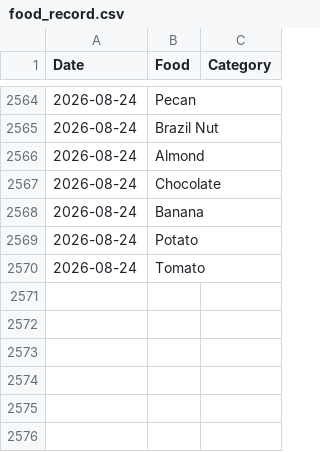
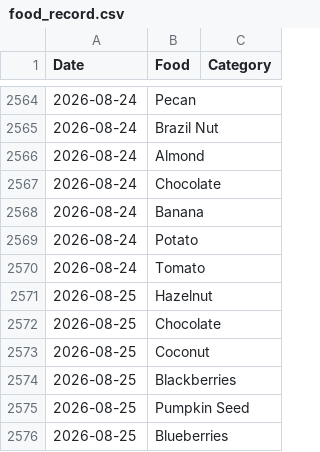
Before and after one commit to JevonDaffyd/python-food-tracker, a CSV file: food_record.csv, drawn as a sheet; only a part is shown, gaps mark what is left out.

```diff
--- a/food_record.csv
+++ b/food_record.csv
@@ -2570 +2570,7 @@ Date,Food,Category
 2026-08-24,Tomato,
+2026-08-25,Hazelnut,
+2026-08-25,Chocolate,
+2026-08-25,Coconut,
+2026-08-25,Blackberries,
+2026-08-25,Pumpkin Seed,
+2026-08-25,Blueberries,
```
